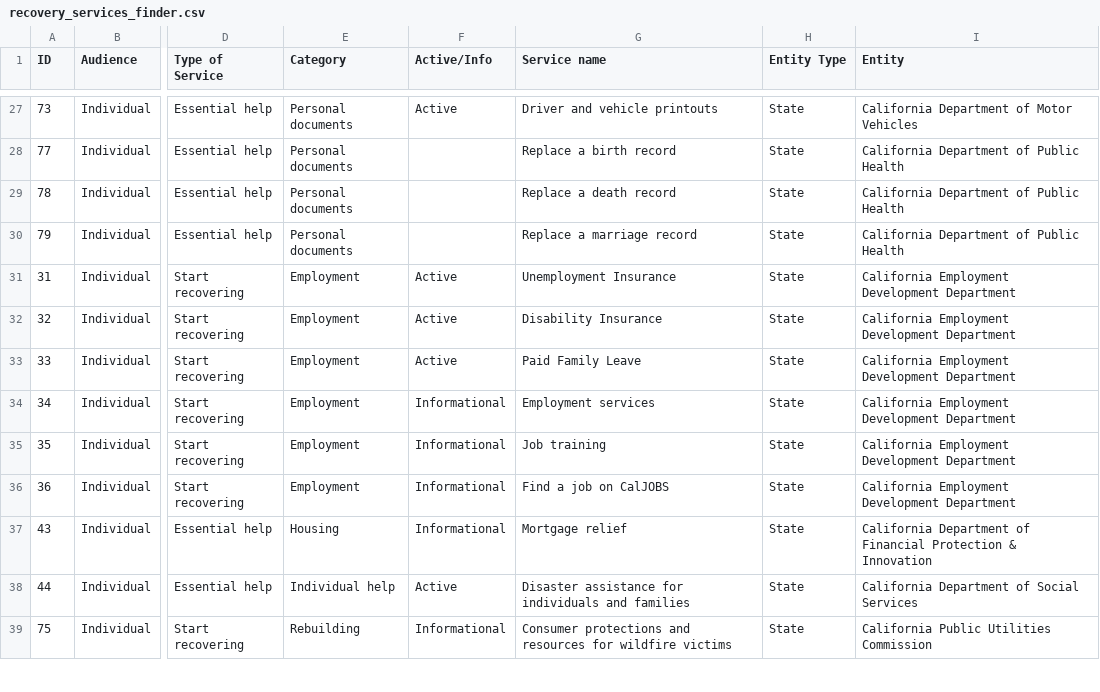
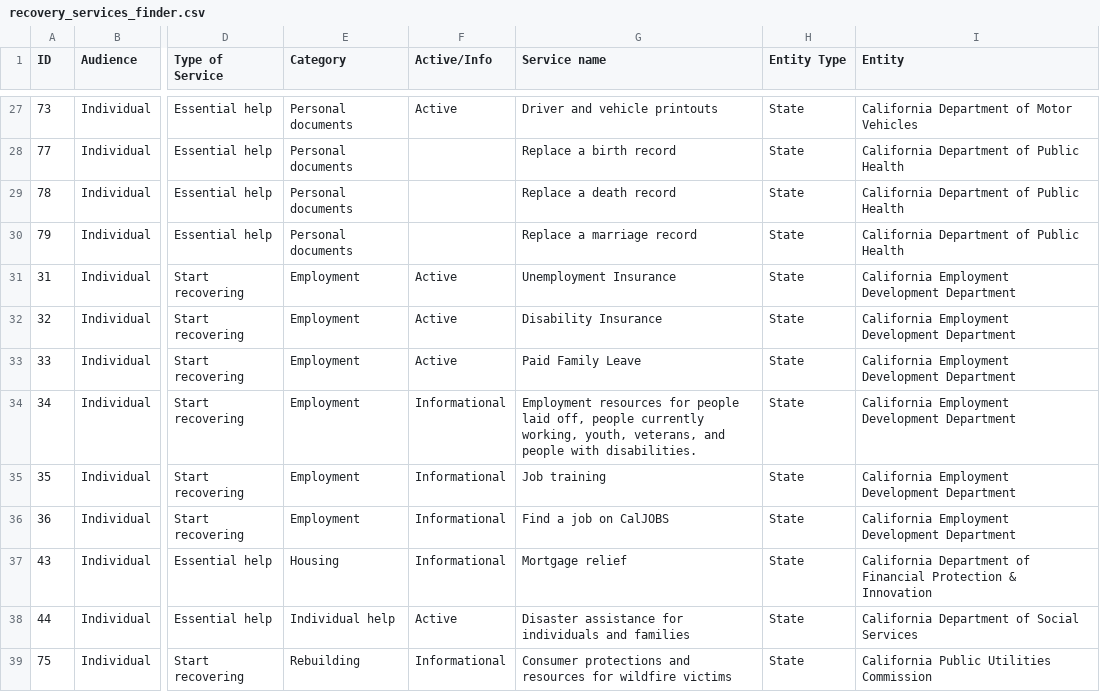
Before and after one commit to Office-of-Digital-Services/cagovportal, a CSV file: src/_data/lafires/recovery_services_finder.csv, drawn as a sheet; only a part is shown, gaps mark what is left out; the diff names each change by its address in the sheet, - before the commit and + after, or states it on an @@ line.

Commit message:
Update #34 Service name

```diff
--- a/src/_data/lafires/recovery_services_finder.csv
+++ b/src/_data/lafires/recovery_services_finder.csv
-G34 (Service name): Employment services
+G34 (Service name): Employment resources for people laid off, people currently working, youth, veterans, and people with disabilities.
```
